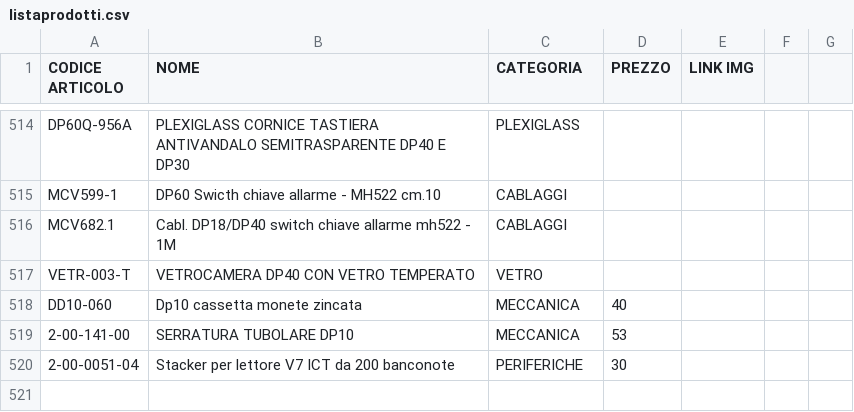
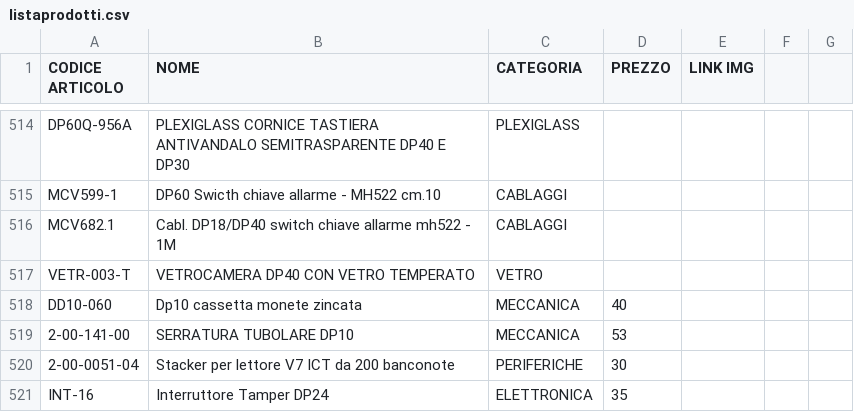
Before and after one commit to MicorhardAss/mhricambi, a CSV file: listaprodotti.csv, drawn as a sheet; only a part is shown, gaps mark what is left out.

Commit message:
Update listaprodotti.csv

```diff
--- a/listaprodotti.csv
+++ b/listaprodotti.csv
@@ -520 +520,2 @@ DD10-060, Dp10 cassetta monete zincata, MECCANICA, 40,
 2-00-0051-04, Stacker per lettore V7 ICT da 200 banconote,PERIFERICHE, 30,
+INT-16,Interruttore Tamper DP24,ELETTRONICA,35
```
